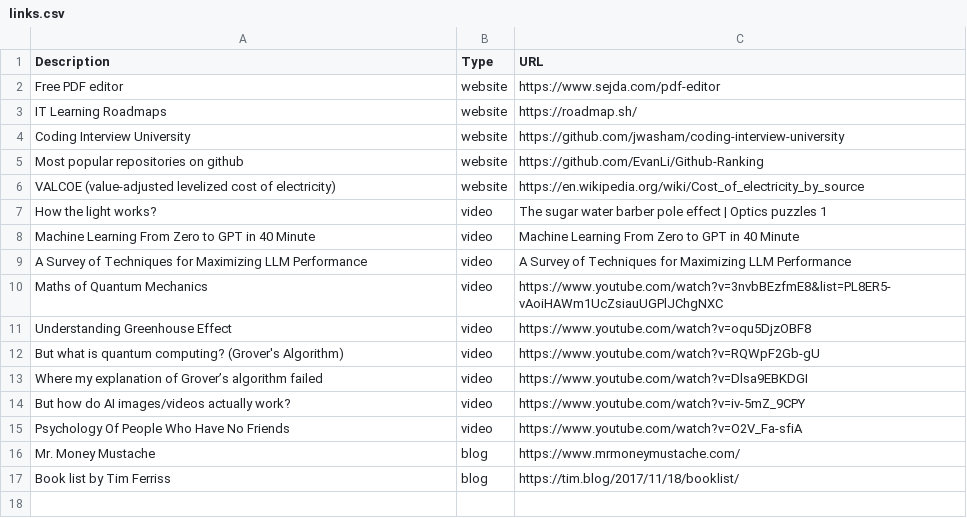
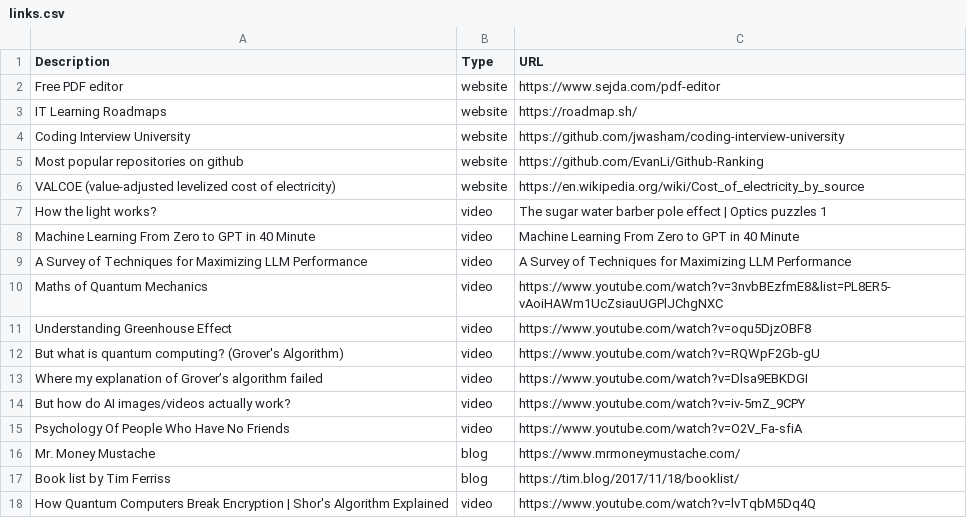
Before and after one commit to K4liber/docs, a CSV file: resources/links.csv, drawn as a sheet; the diff names each change by its address in the sheet, - before the commit and + after, or states it on an @@ line.

```diff
--- a/resources/links.csv
+++ b/resources/links.csv
+row 18: How Quantum Computers Break Encryption | Shor's Algorithm Explained | video | https://www.youtube.com/watch?v=lvTqbM5Dq4Q
```
Also changed, not shown: 1 other file.
